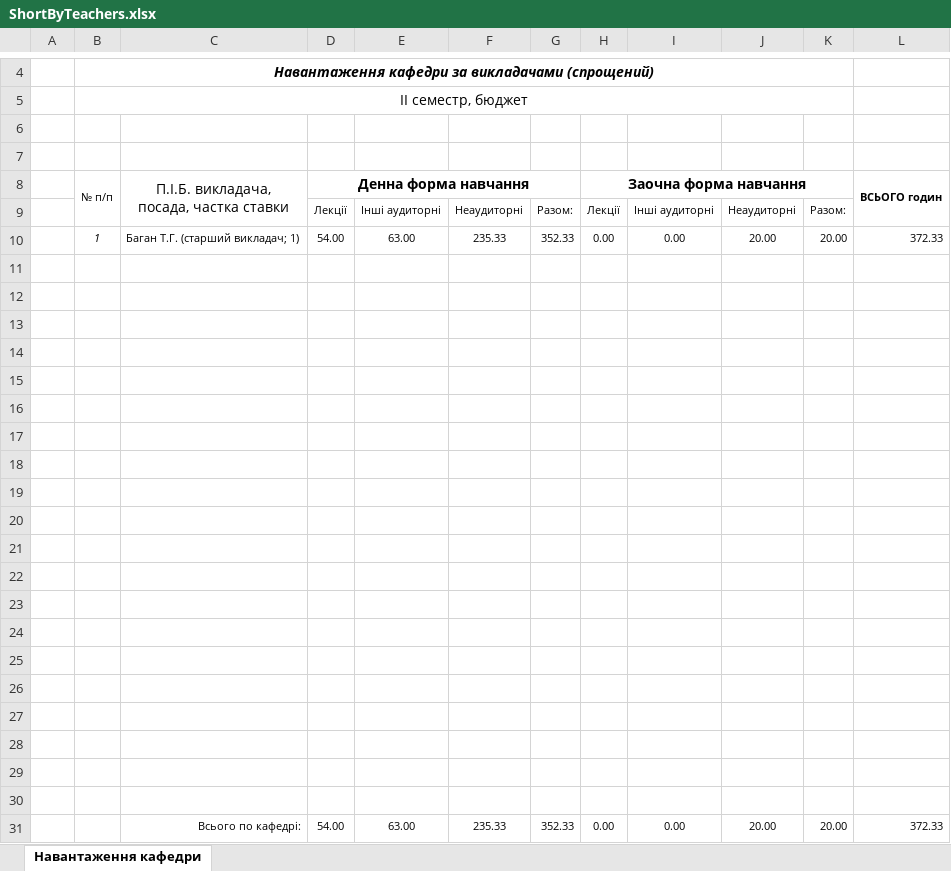
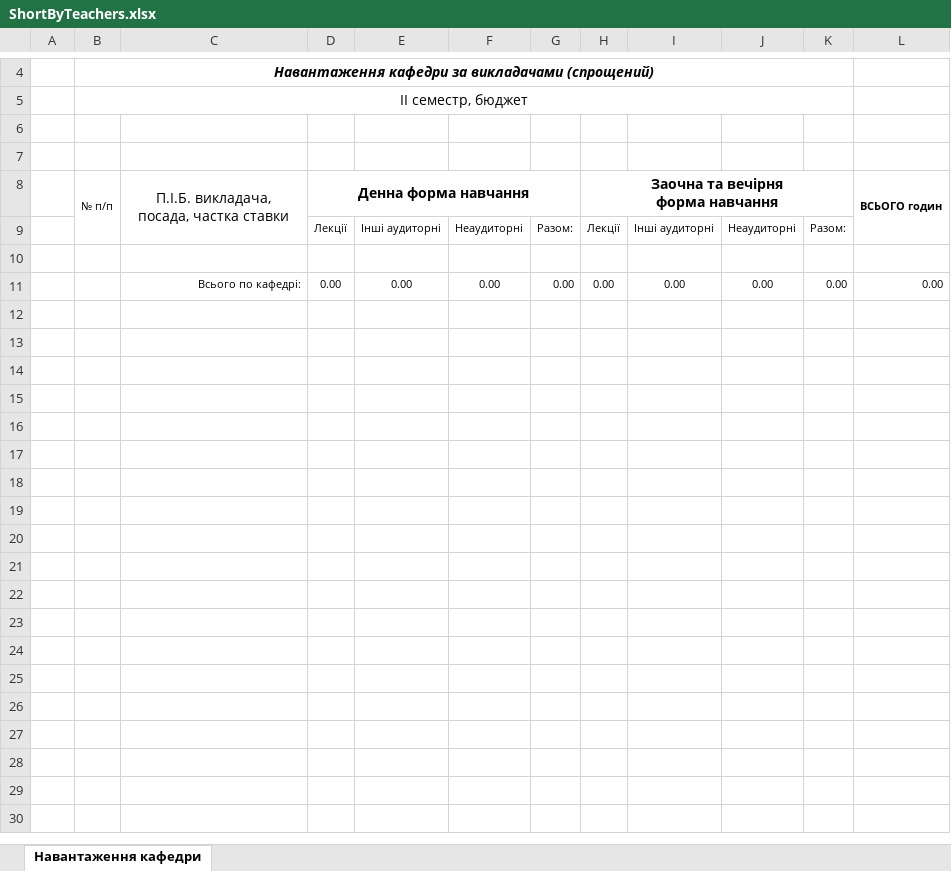
Before and after one commit to DZinchenko/Carat, an Excel workbook: Carat/templates/ShortByTeachers.xlsx, sheet Навантаження кафедри, drawn as a sheet; only a part is shown, gaps mark what is left out; values as stored, in another font and other column widths than the file's, no borders; removed rows and columns are numbered as before the commit, all else as after; ↵ is a line break in a cell; the diff names each change by its address in the sheet, - before the commit and + after, or states it on an @@ line.

```diff
--- a/Carat/templates/ShortByTeachers.xlsx (sheet Навантаження кафедри)
+++ b/Carat/templates/ShortByTeachers.xlsx (sheet Навантаження кафедри)
-H8: Заочна форма навчання
+H8: Заочна та вечірня ↵ форма навчання
-row 10:  | 1 | Баган Т.Г. (старший викладач; 1) | 54.00 | 63.00 | 235.33 | 352.33 | 0.00 | 0.00 | 20.00 | 20.00 | 372.33
-row 11: (empty)
+row 11:  |  | Всього по кафедрі: | 0.00 | 0.00 | 0.00 | 0.00 | 0.00 | 0.00 | 0.00 | 0.00 | 0.00
-row 13: (empty)
-row 14: (empty)
-row 15: (empty)
-row 16: (empty)
-row 17: (empty)
-row 18: (empty)
-row 19: (empty)
-row 20: (empty)
-row 21: (empty)
-row 22: (empty)
-row 23: (empty)
-row 24: (empty)
-row 25: (empty)
-row 26: (empty)
-row 27: (empty)
-row 28: (empty)
-row 29: (empty)
-row 30: (empty)
-row 31:  |  | Всього по кафедрі: | 54.00 | 63.00 | 235.33 | 352.33 | 0.00 | 0.00 | 20.00 | 20.00 | 372.33
```
Also changed, not shown: Carat/templates/LoadBySubjects.xlsx, 6 other files.
